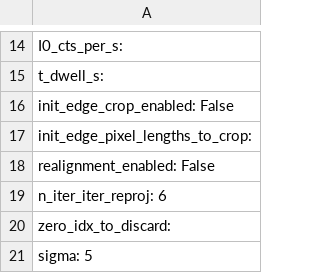
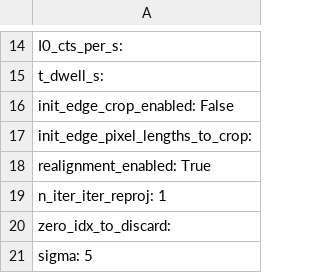
Before and after one commit to bwr0835/XRF_tomography, a CSV file: 3D/input_param_test.csv, drawn as a sheet; only a part is shown, gaps mark what is left out.

Commit message:
Update input_param_test.csv

```diff
--- a/3D/input_param_test.csv
+++ b/3D/input_param_test.csv
@@ -17,4 +17,4 @@ init_edge_crop_enabled: False
 init_edge_pixel_lengths_to_crop:
-realignment_enabled: False
-n_iter_iter_reproj: 6
+realignment_enabled: True
+n_iter_iter_reproj: 1
 zero_idx_to_discard:
```
